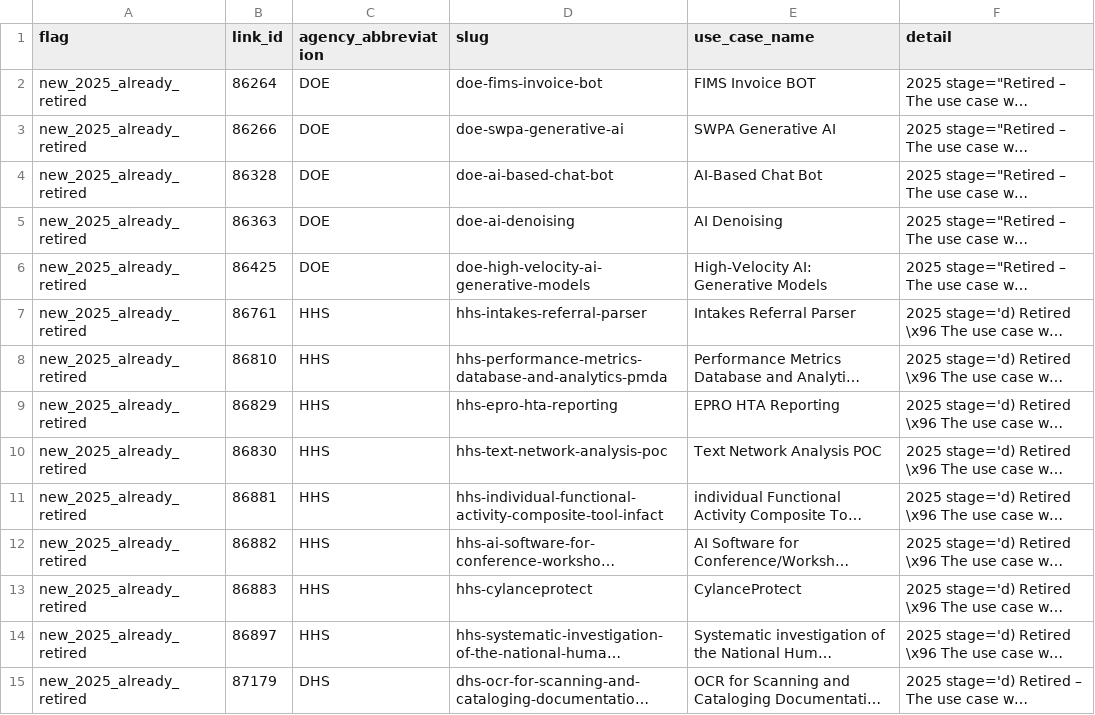
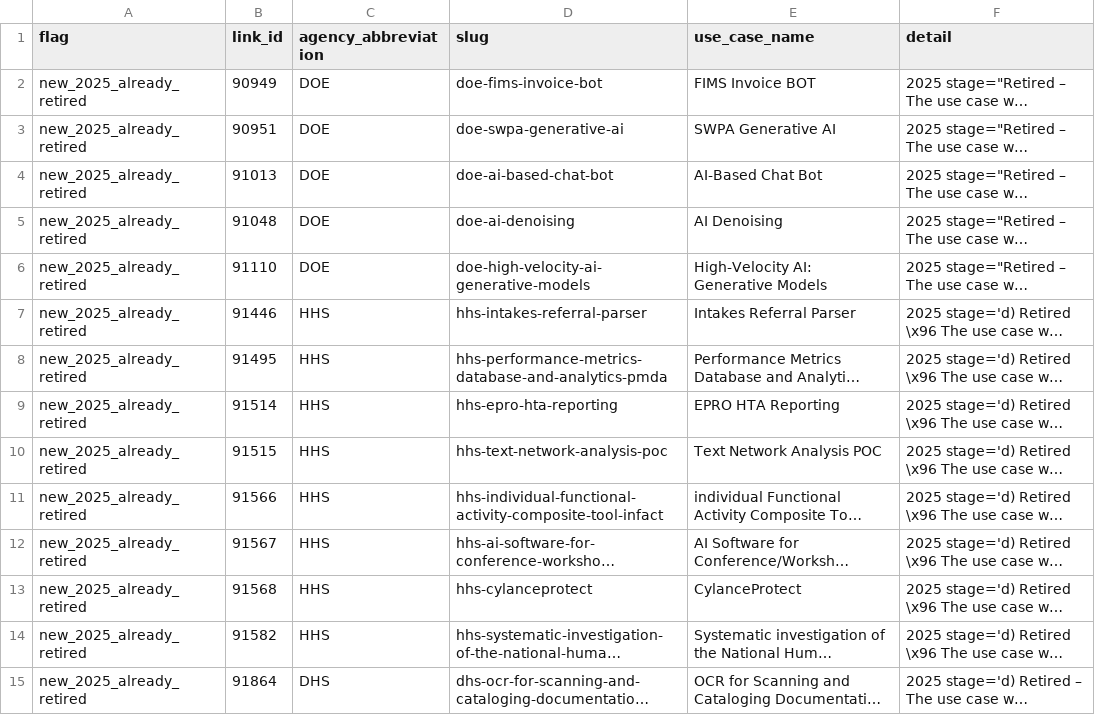
Before and after one commit to michaeleboyce/federal-ai-platform, a CSV file: 2025-aia-use-case-inventory/audit/year_match_review/integration/classification_flags.csv, drawn as a sheet; only a part is shown; long unchanged cells end in …; the diff covers the shown part only; the diff names each change by its address in the sheet, - before the commit and + after, or states it on an @@ line.

```diff
--- a/2025-aia-use-case-inventory/audit/year_match_review/integration/classification_flags.csv
+++ b/2025-aia-use-case-inventory/audit/year_match_review/integration/classification_flags.csv
-B2 (link_id): 86264
+B2 (link_id): 90949
-B3 (link_id): 86266
+B3 (link_id): 90951
-B4 (link_id): 86328
+B4 (link_id): 91013
-B5 (link_id): 86363
+B5 (link_id): 91048
-B6 (link_id): 86425
+B6 (link_id): 91110
-B7 (link_id): 86761
+B7 (link_id): 91446
-B8 (link_id): 86810
+B8 (link_id): 91495
-B9 (link_id): 86829
+B9 (link_id): 91514
-B10 (link_id): 86830
+B10 (link_id): 91515
-B11 (link_id): 86881
+B11 (link_id): 91566
-B12 (link_id): 86882
+B12 (link_id): 91567
-B13 (link_id): 86883
+B13 (link_id): 91568
-B14 (link_id): 86897
+B14 (link_id): 91582
-B15 (link_id): 87179
+B15 (link_id): 91864
```
Also changed, not shown: 142 edited cells elsewhere in this file, 2025-aia-use-case-inventory/audit/review_queue_products_unresolved.csv, 2025-aia-use-case-inventory/audit/unmapped_bureaus.csv, 13 other files.
